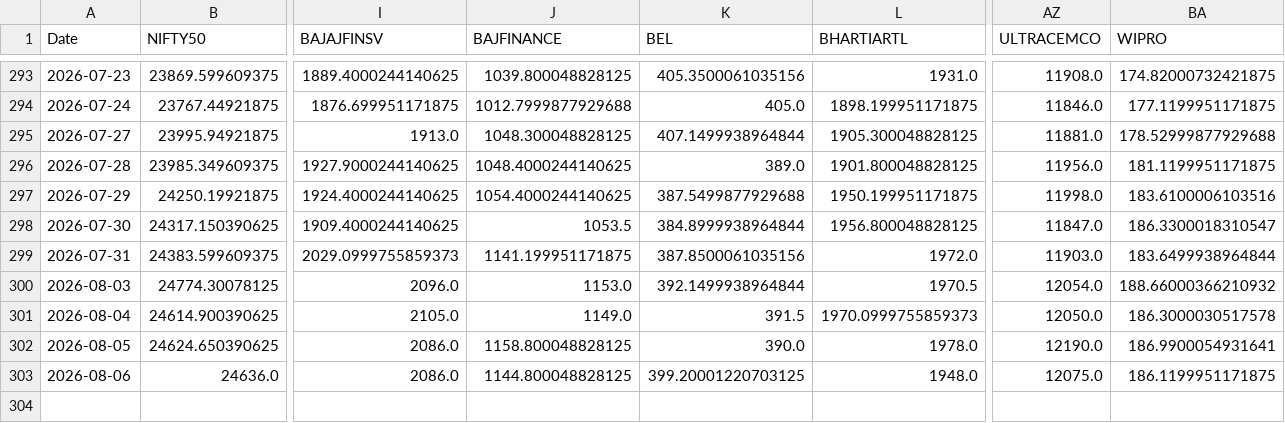
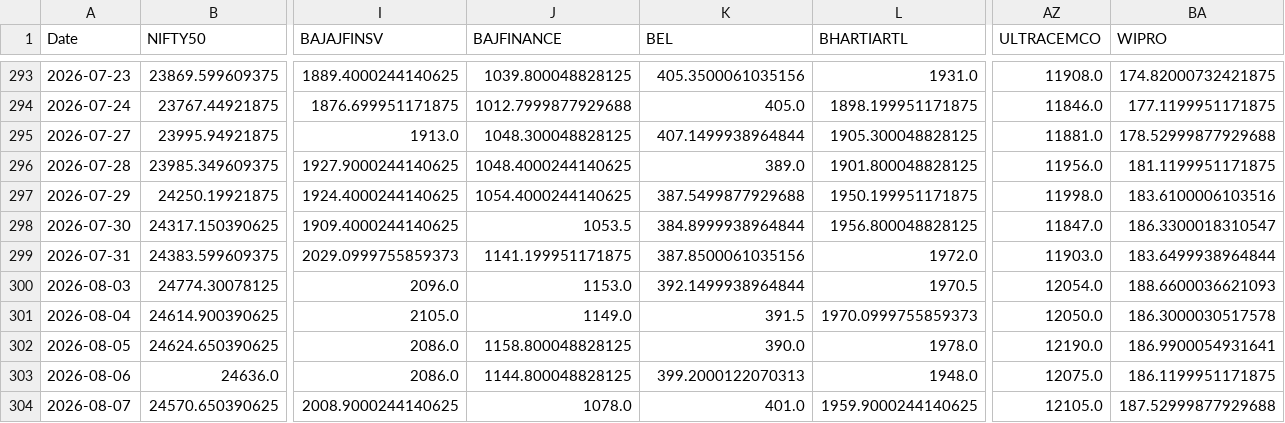
Before and after one commit to varshu22/relative-rotational-graph, a CSV file: prices.csv, drawn as a sheet; only a part is shown, gaps mark what is left out; rows hold the shown columns only; the diff names each change by its address in the sheet, - before the commit and + after, or states it on an @@ line.

```diff
--- a/prices.csv
+++ b/prices.csv
-BA300 (WIPRO): 188.66000366210932
+BA300 (WIPRO): 188.6600036621093
-K303 (BEL): 399.20001220703125
+K303 (BEL): 399.2000122070313
+row 304: 2026-08-07 | 24570.650390625 | 2008.9000244140625 | 1078.0 | 401.0 | 1959.9000244140625 | 12105.0 | 187.52999877929688
```
Also changed, not shown: 1 other file.
